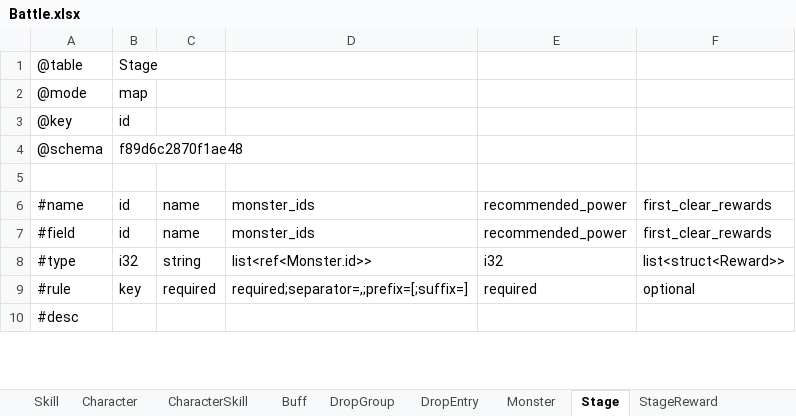
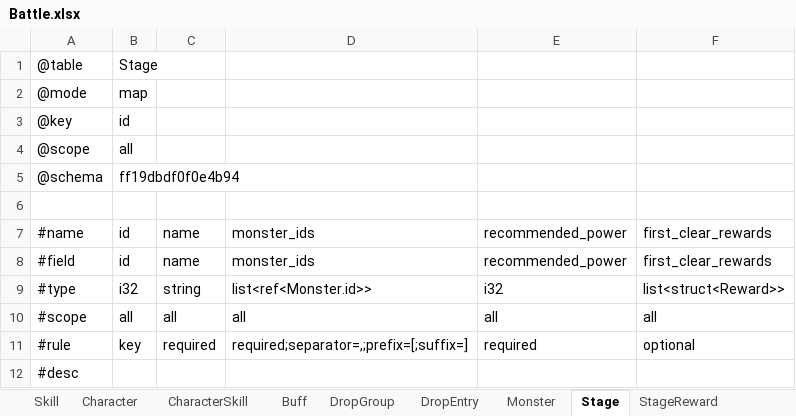
Before and after one commit to realm-labs/sora, an Excel workbook: examples/showcase/data/Battle.xlsx, sheet Stage, drawn as a sheet; only a part is shown; values as stored, in another font and other column widths than the file's, no borders; the diff names each change by its address in the sheet, - before the commit and + after, or states it on an @@ line.

Commit message:
feat(schema): support scoped config outputs

```diff
--- a/examples/showcase/data/Battle.xlsx (sheet Stage)
+++ b/examples/showcase/data/Battle.xlsx (sheet Stage)
@@ column A renumbered in row 4 @@
-B4: f89d6c2870f1ae48
+B4: all
+row 5: @schema | ff19dbdf0f0e4b94
+row 10: #scope | all | all | all | all | all
```
Also changed, not shown: sheet Skill, sheet Character, sheet Monster, sheet Dungeon, sheet Buff, sheet DropEntry, 3 more sheets, examples/showcase/data/Core.xlsx, examples/showcase/data/Economy.xlsx, 29 other files.
